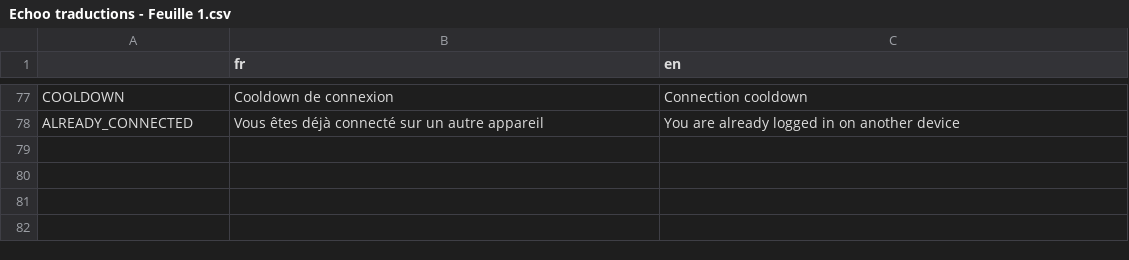
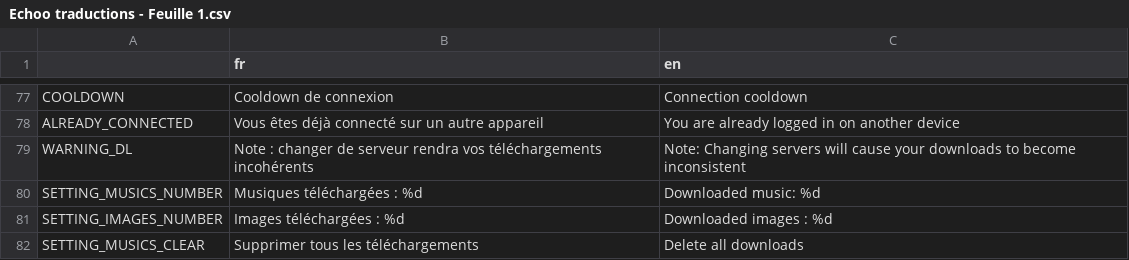
Before and after one commit to OptimusJB/Echoo, a CSV file: client manager/client/traductions/Echoo traductions - Feuille 1.csv, drawn as a sheet; only a part is shown, gaps mark what is left out; the diff names each change by its address in the sheet, - before the commit and + after, or states it on an @@ line.

Commit message:
ajout suppression de l'intégralité des téléchargements
Des traductions ont également été ajoutées (WARNING_DL, qui n'était pas présent auparavant).

```diff
--- a/client manager/client/traductions/Echoo traductions - Feuille 1.csv
+++ b/client manager/client/traductions/Echoo traductions - Feuille 1.csv
+row 79: WARNING_DL | Note : changer de serveur rendra vos téléchargements incohérents | Note: Changing servers will cause your downloads to become inconsistent
+row 80: SETTING_MUSICS_NUMBER | Musiques téléchargées : %d | Downloaded music: %d
+row 81: SETTING_IMAGES_NUMBER | Images téléchargées : %d | Downloaded images : %d
+row 82: SETTING_MUSICS_CLEAR | Supprimer tous les téléchargements | Delete all downloads
```
Also changed, not shown: 10 other files.
